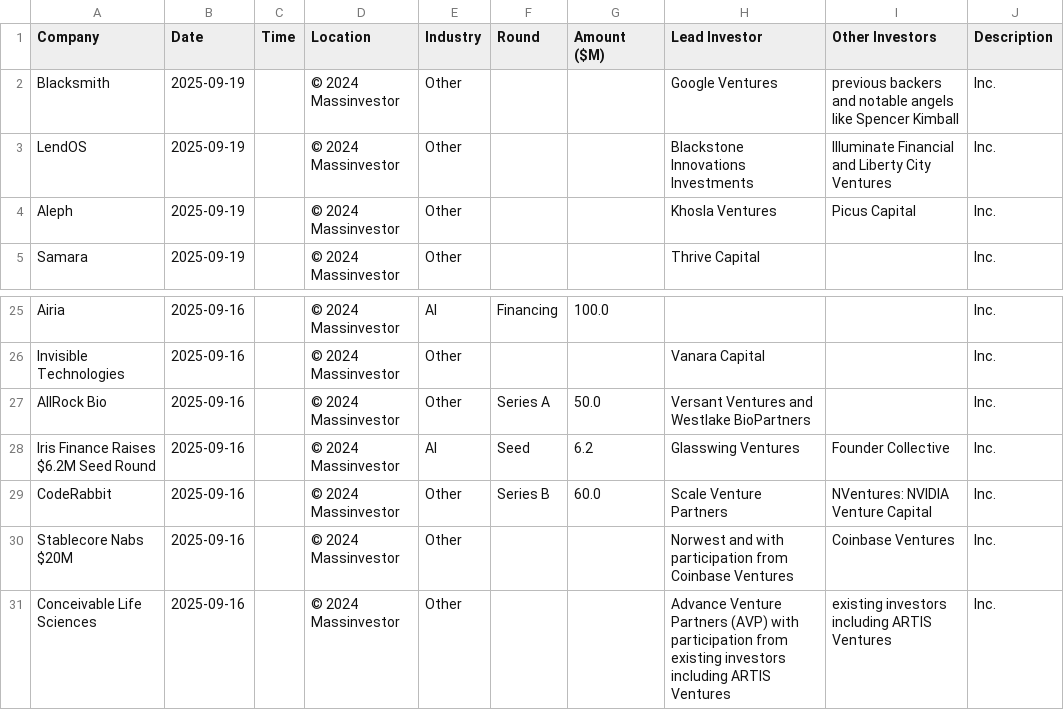
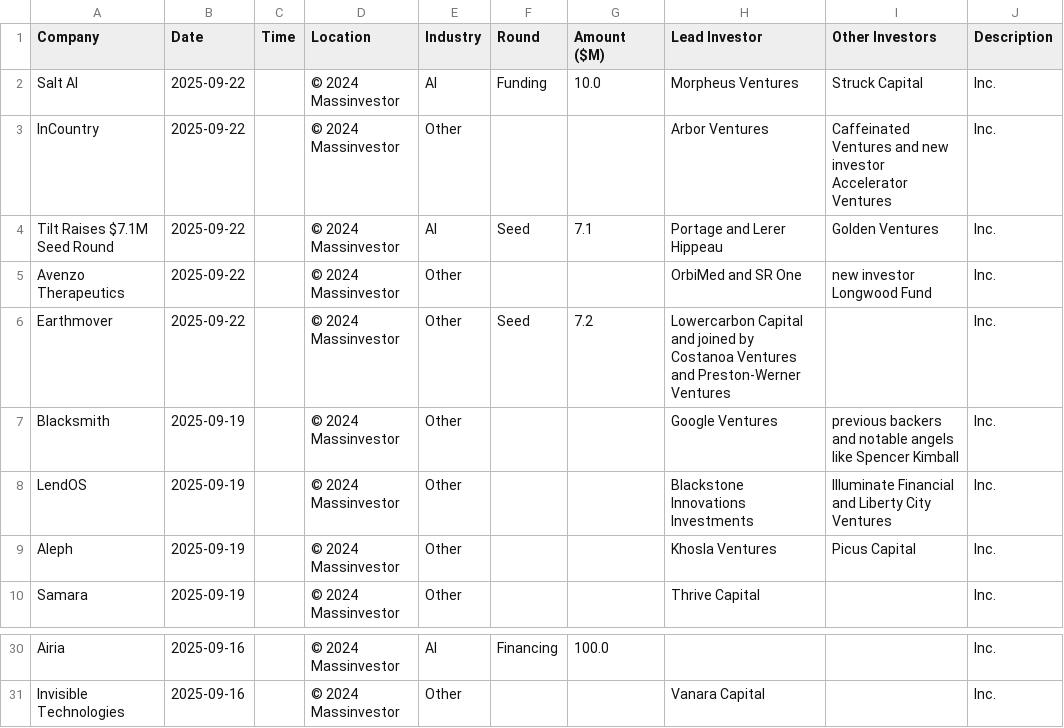
Before and after one commit to msingh6383/vcdeals, a CSV file: vc_deals.csv, drawn as a sheet; only a part is shown, gaps mark what is left out.

```diff
--- a/vc_deals.csv
+++ b/vc_deals.csv
@@ -1,2 +1,7 @@
 Company,Date,Time,Location,Industry,Round,Amount ($M),Lead Investor,Other Investors,Description
+Salt AI,2025-09-22,,© 2024 Massinvestor,AI,Funding,10.0,Morpheus Ventures,Struck Capital,Inc.
+InCountry,2025-09-22,,© 2024 Massinvestor,Other,,,Arbor Ventures,Caffeinated Ventures and new investor Accelerator Ventures,Inc.
+Tilt Raises $7.1M Seed Round,2025-09-22,,© 2024 Massinvestor,AI,Seed,7.1,Portage and Lerer Hippeau,Golden Ventures,Inc.
+Avenzo Therapeutics,2025-09-22,,© 2024 Massinvestor,Other,,,OrbiMed and SR One,new investor Longwood Fund,Inc.
+Earthmover,2025-09-22,,© 2024 Massinvestor,Other,Seed,7.2,Lowercarbon Capital and joined by Costanoa Ventures and Preston-Werner Ventures,,Inc.
 Blacksmith,2025-09-19,,© 2024 Massinvestor,Other,,,Google Ventures,previous backers and notable angels like Spencer Kimball,Inc.
@@ -26,6 +31 @@ Airia,2025-09-16,,© 2024 Massinvestor,AI,Financing,100.0,,,Inc.
 Invisible Technologies,2025-09-16,,© 2024 Massinvestor,Other,,,Vanara Capital,,Inc.
-AllRock Bio,2025-09-16,,© 2024 Massinvestor,Other,Series A,50.0,Versant Ventures and Westlake BioPartners,,Inc.
-Iris Finance Raises $6.2M Seed Round,2025-09-16,,© 2024 Massinvestor,AI,Seed,6.2,Glasswing Ventures,Founder Collective,Inc.
-CodeRabbit,2025-09-16,,© 2024 Massinvestor,Other,Series B,60.0,Scale Venture Partners,NVentures: NVIDIA Venture Capital,Inc.
-Stablecore Nabs $20M,2025-09-16,,© 2024 Massinvestor,Other,,,Norwest and with participation from Coinbase Ventures,Coinbase Ventures,Inc.
-Conceivable Life Sciences,2025-09-16,,© 2024 Massinvestor,Other,,,Advance Venture Partners (AVP) with participation from existing investors including ARTIS Ventures,existing investors including ARTIS Ventures,Inc.
```
Also changed, not shown: 1 other file.
